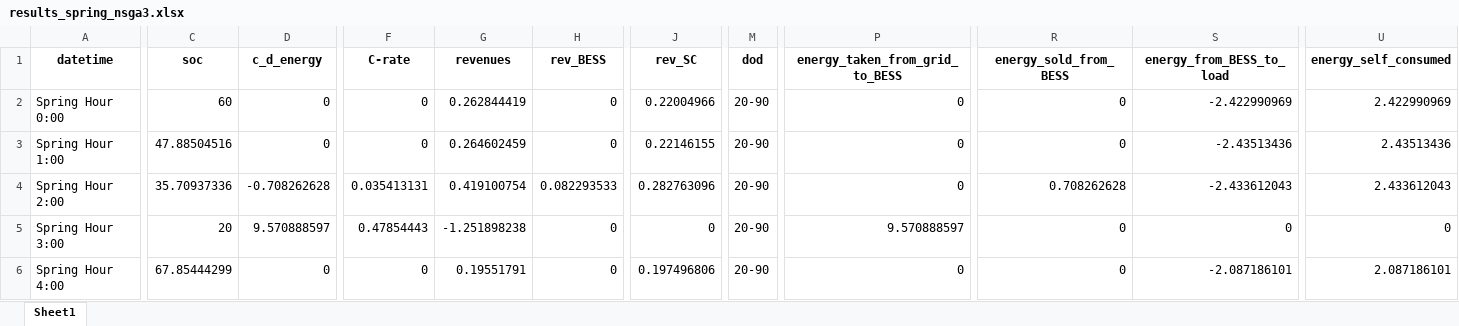
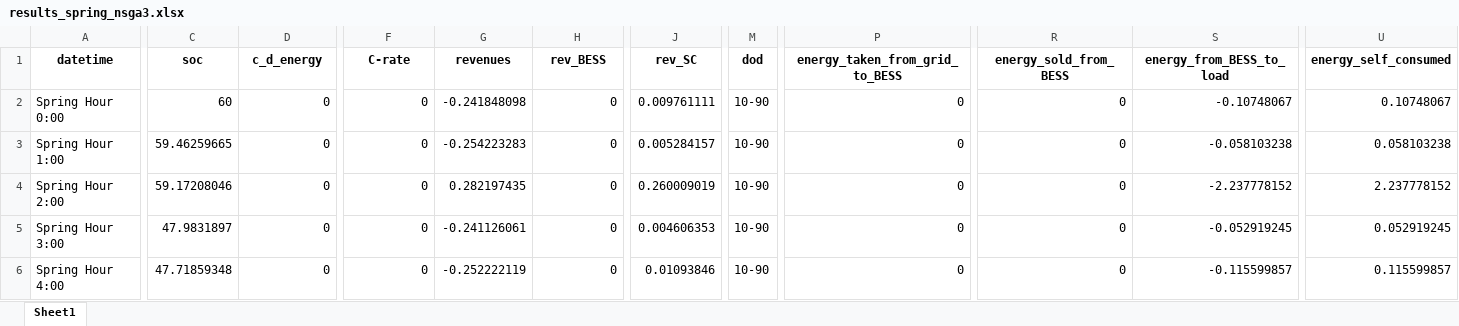
Before and after one commit to LorenzoGiannuzzo/BESS-Optimization, an Excel workbook: data/Output/xlsx/nsga3/results_spring_nsga3.xlsx, sheet Sheet1, drawn as a sheet; only a part is shown, gaps mark what is left out; values as stored, in another font and other column widths than the file's, no borders; the diff covers the shown part only; the diff names each change by its address in the sheet, - before the commit and + after, or states it on an @@ line.

```diff
--- a/data/Output/xlsx/nsga3/results_spring_nsga3.xlsx (sheet Sheet1)
+++ b/data/Output/xlsx/nsga3/results_spring_nsga3.xlsx (sheet Sheet1)
-G2 (revenues): 0.262844419
+G2 (revenues): -0.241848098
-J2 (rev_SC): 0.22004966
+J2 (rev_SC): 0.009761111
-M2:M6 (dod): 20-90
+M2:M6 (dod): 10-90
-S2 (energy_from_BESS_to_load): -2.422990969
+S2 (energy_from_BESS_to_load): -0.10748067
-U2 (energy_self_consumed): 2.422990969
+U2 (energy_self_consumed): 0.10748067
-C3 (soc): 47.88504516
+C3 (soc): 59.46259665
-G3 (revenues): 0.264602459
+G3 (revenues): -0.254223283
-J3 (rev_SC): 0.22146155
+J3 (rev_SC): 0.005284157
-S3 (energy_from_BESS_to_load): -2.43513436
+S3 (energy_from_BESS_to_load): -0.058103238
-U3 (energy_self_consumed): 2.43513436
+U3 (energy_self_consumed): 0.058103238
-C4 (soc): 35.70937336
+C4 (soc): 59.17208046
-D4 (c_d_energy): -0.708262628
+D4 (c_d_energy): 0
-F4 (C-rate): 0.035413131
+F4 (C-rate): 0
-G4 (revenues): 0.419100754
+G4 (revenues): 0.282197435
-H4 (rev_BESS): 0.082293533
+H4 (rev_BESS): 0
-J4 (rev_SC): 0.282763096
+J4 (rev_SC): 0.260009019
-R4 (energy_sold_from_BESS): 0.708262628
+R4 (energy_sold_from_BESS): 0
-S4 (energy_from_BESS_to_load): -2.433612043
+S4 (energy_from_BESS_to_load): -2.237778152
-U4 (energy_self_consumed): 2.433612043
+U4 (energy_self_consumed): 2.237778152
-C5 (soc): 20
+C5 (soc): 47.9831897
-D5 (c_d_energy): 9.570888597
+D5 (c_d_energy): 0
-F5 (C-rate): 0.47854443
+F5 (C-rate): 0
-G5 (revenues): -1.251898238
+G5 (revenues): -0.241126061
-J5 (rev_SC): 0
+J5 (rev_SC): 0.004606353
-P5 (energy_taken_from_grid_to_BESS): 9.570888597
+P5 (energy_taken_from_grid_to_BESS): 0
-S5 (energy_from_BESS_to_load): 0
+S5 (energy_from_BESS_to_load): -0.052919245
-U5 (energy_self_consumed): 0
+U5 (energy_self_consumed): 0.052919245
-C6 (soc): 67.85444299
+C6 (soc): 47.71859348
-G6 (revenues): 0.19551791
+G6 (revenues): -0.252222119
-J6 (rev_SC): 0.197496806
+J6 (rev_SC): 0.01093846
-S6 (energy_from_BESS_to_load): -2.087186101
+S6 (energy_from_BESS_to_load): -0.115599857
-U6 (energy_self_consumed): 2.087186101
+U6 (energy_self_consumed): 0.115599857
```
Also changed, not shown: 142 edited cells elsewhere in this sheet, data/Output/xlsx/nsga2/results_summer_nsga2.xlsx, data/Output/xlsx/nsga3/results_summer_nsga3.xlsx, 39 other files.
